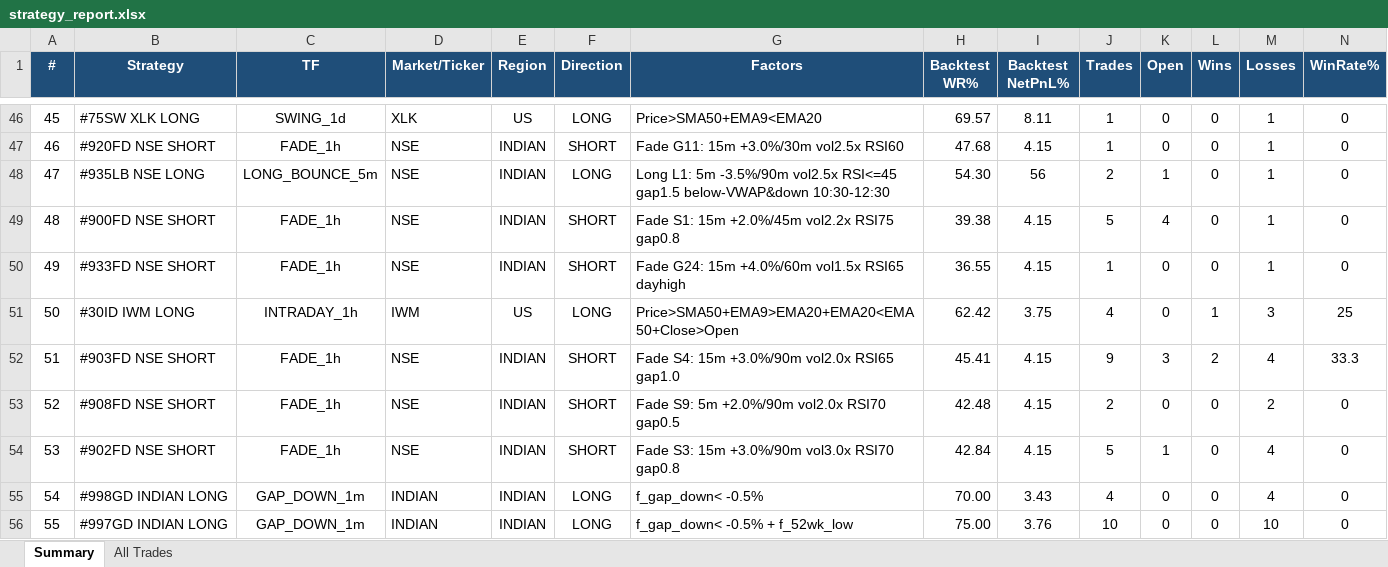
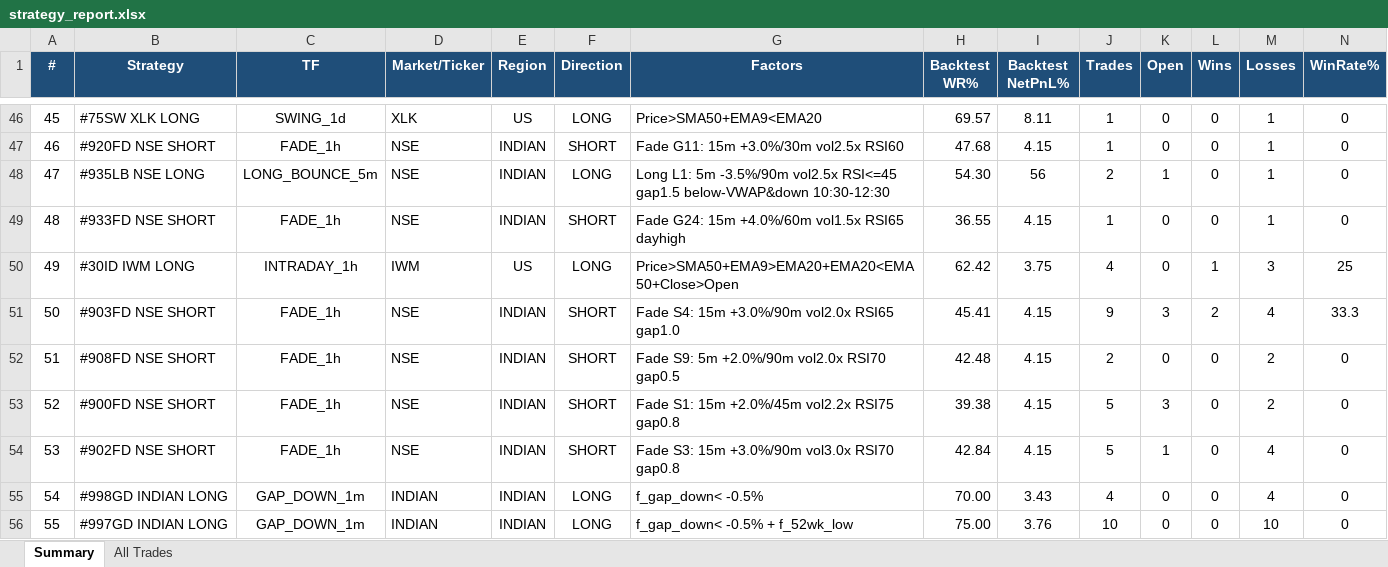
Before and after one commit to thokfoot/free-4-market-master, an Excel workbook: logs/strategy_report.xlsx, sheet Summary, drawn as a sheet; only a part is shown, gaps mark what is left out; values as stored, in another font and other column widths than the file's, no borders; removed rows and columns are numbered as before the commit, all else as after; rows hold the shown columns only; the diff names each change by its address in the sheet, - before the commit and + after, or states it on an @@ line.

Commit message:
live pnl 2026-08-17 08:36 UTC

```diff
--- a/logs/strategy_report.xlsx (sheet Summary)
+++ b/logs/strategy_report.xlsx (sheet Summary)
-row 49: 48 | #900FD NSE SHORT | FADE_1h | NSE | INDIAN | SHORT | Fade S1: 15m +2.0%/45m vol2.2x RSI75 gap0.8 | 39.38 | 4.15 | 5 | 4 | 0 | 1 | 0
@@ column A (#) renumbered between rows 49 and 52 @@
+row 53: 52 | #900FD NSE SHORT | FADE_1h | NSE | INDIAN | SHORT | Fade S1: 15m +2.0%/45m vol2.2x RSI75 gap0.8 | 39.38 | 4.15 | 5 | 3 | 0 | 2 | 0
```
Also changed, not shown: sheet All Trades.
